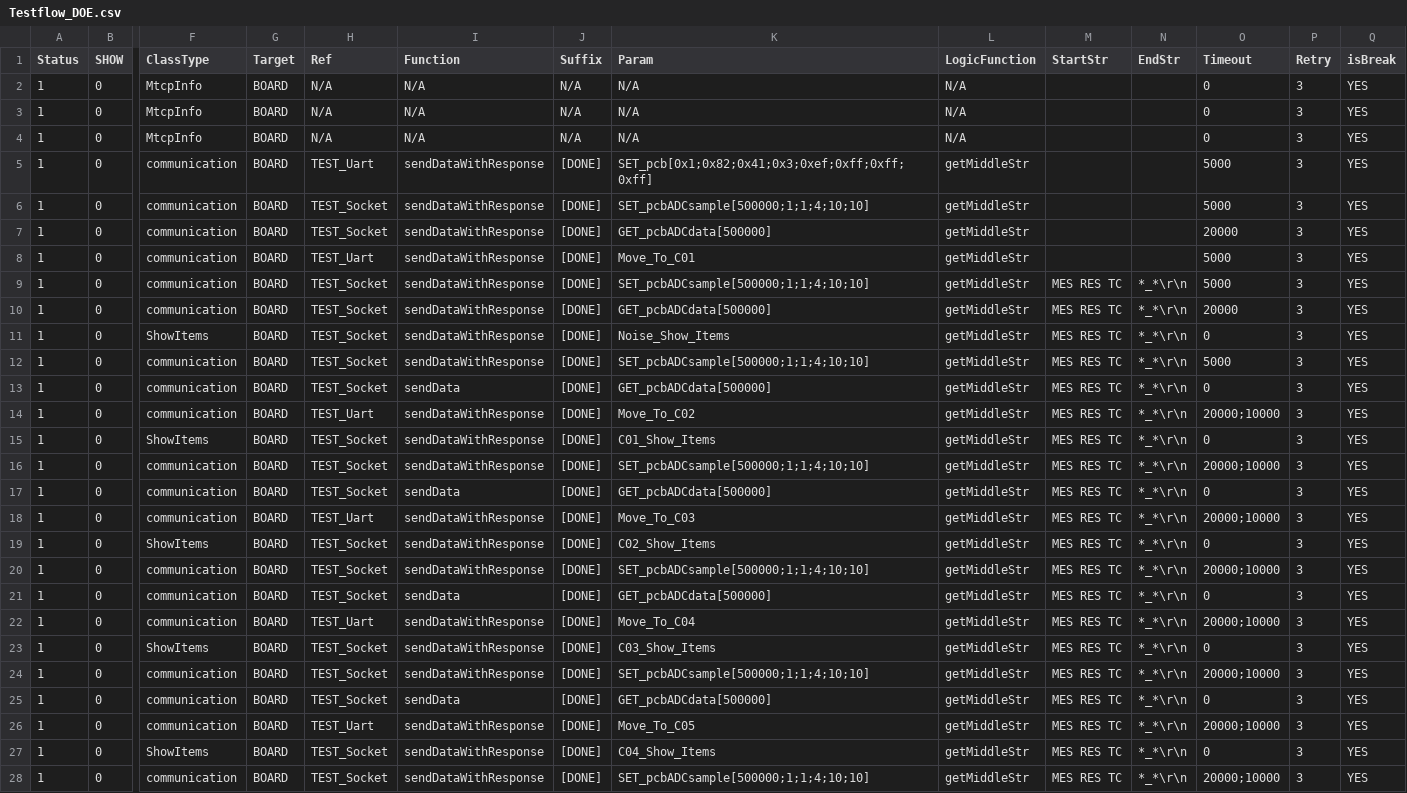
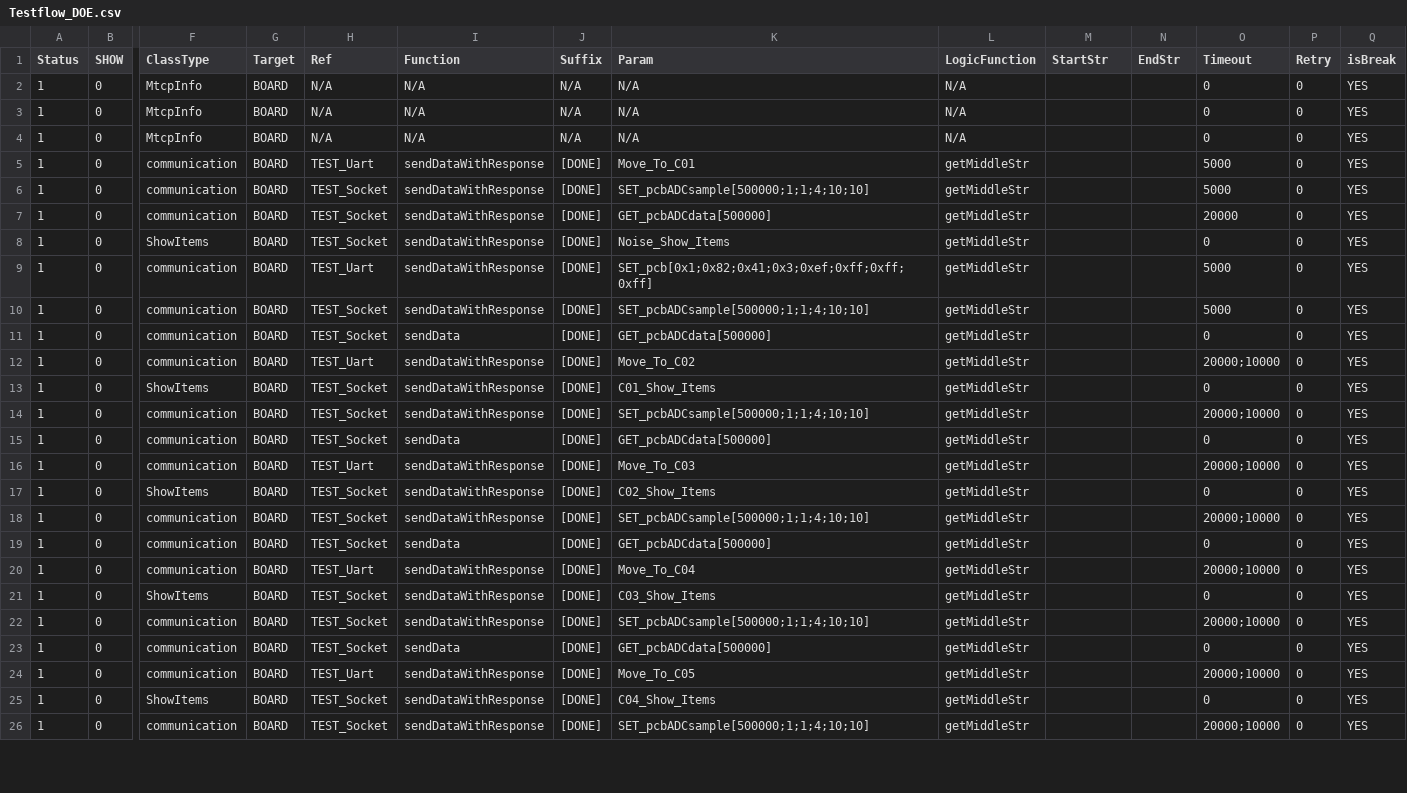
Before and after one commit to TrellixVulnTeam/AutomatedTesting_AYLN, a CSV file: NewProject_C01_C06/Config/Testflow_DOE.csv, drawn as a sheet; only a part is shown, gaps mark what is left out; removed rows and columns are numbered as before the commit, all else as after; rows hold the shown columns only; the diff covers the shown part only; the diff names each change by its address in the sheet, - before the commit and + after, or states it on an @@ line.

```diff
--- a/NewProject_C01_C06/Config/Testflow_DOE.csv
+++ b/NewProject_C01_C06/Config/Testflow_DOE.csv
-P2:P4 (Retry): 3
+P2:P4 (Retry): 0
-row 5: 1 | 0 | communication | BOARD | TEST_Uart | sendDataWithResponse | [DONE] | SET_pcb[0x1;0x82;0x41;0x3;0xef;0xff;0xff;0xff] | getMiddleStr |  |  | 5000 | 3 | YES
-row 6: 1 | 0 | communication | BOARD | TEST_Socket | sendDataWithResponse | [DONE] | SET_pcbADCsample[500000;1;1;4;10;10] | getMiddleStr |  |  | 5000 | 3 | YES
-row 7: 1 | 0 | communication | BOARD | TEST_Socket | sendDataWithResponse | [DONE] | GET_pcbADCdata[500000] | getMiddleStr |  |  | 20000 | 3 | YES
-P5:P8 (Retry): 3
+P5:P8 (Retry): 0
-M6:M8 (StartStr): MES RES TC
+M6:M8 (StartStr): (empty)
-N6:N8 (EndStr): *_*\r\n
+N6:N8 (EndStr): (empty)
+row 9: 1 | 0 | communication | BOARD | TEST_Uart | sendDataWithResponse | [DONE] | SET_pcb[0x1;0x82;0x41;0x3;0xef;0xff;0xff;0xff] | getMiddleStr |  |  | 5000 | 0 | YES
-M10:M26 (StartStr): MES RES TC
+M10:M26 (StartStr): (empty)
-N10:N26 (EndStr): *_*\r\n
+N10:N26 (EndStr): (empty)
-P10:P26 (Retry): 3
+P10:P26 (Retry): 0
```
Also changed, not shown: 25 edited cells elsewhere in this file, NewProject_C01_C06/Config/Position.csv, 14 other files.
